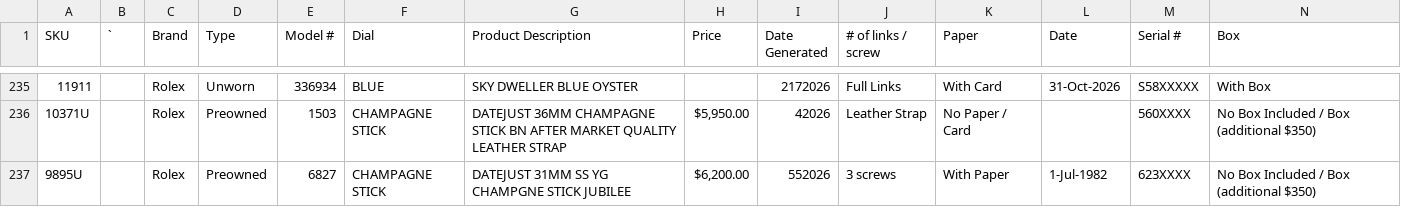
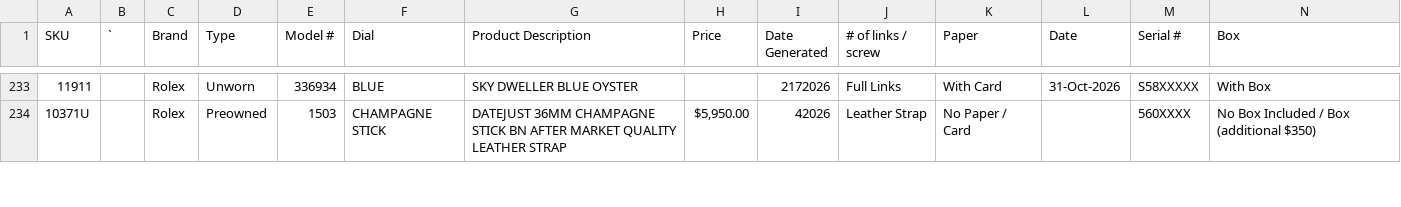
Before and after one commit to CHRISEVO24/benny-rich-tracker, a CSV file: snapshot.csv, drawn as a sheet; only a part is shown, gaps mark what is left out; rows hold the shown columns only; the diff covers the shown part only; the diff names each change by its address in the sheet, - before the commit and + after, or states it on an @@ line.

Commit message:
Snapshot 2026-11-23 04:49 PM ET [skip ci]

```diff
--- a/snapshot.csv
+++ b/snapshot.csv
-row 237: 9895U |  | Rolex | Preowned | 6827 | CHAMPAGNE STICK | DATEJUST 31MM SS YG CHAMPGNE STICK JUBILEE | $6,200.00 | 552026 | 3 screws | With Paper | 1-Jul-1982 | 623XXXX | No Box Included / Box (additional $350)
```
Also changed, not shown: 4 removed rows and 17 edited cells elsewhere in this file, 1 other file.
